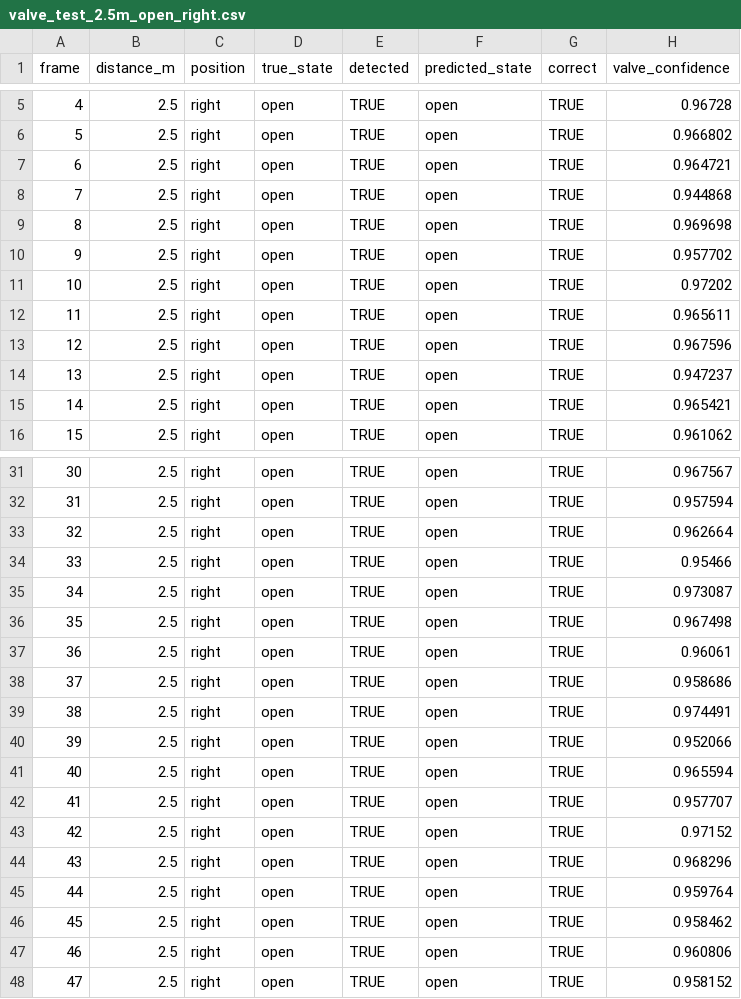
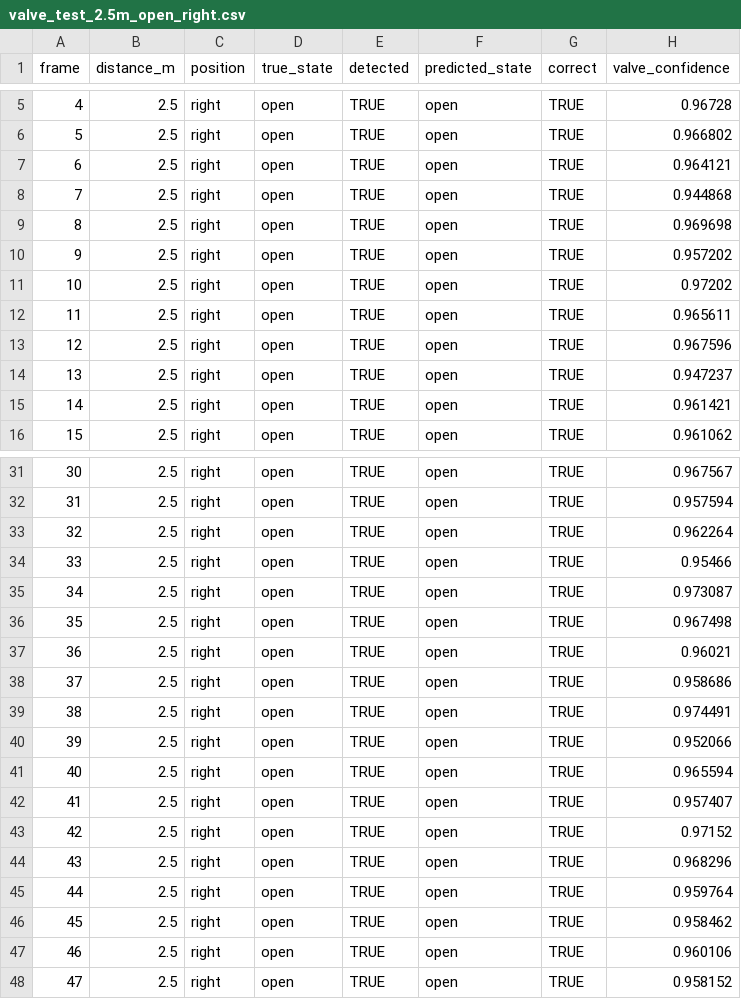
Before and after one commit to Patholemew/EGH455-Group-12, a CSV file: aip/csv_tests/valve_test_2.5m_open_right.csv, drawn as a sheet; only a part is shown, gaps mark what is left out; the diff covers the shown part only.

```diff
--- a/aip/csv_tests/valve_test_2.5m_open_right.csv
+++ b/aip/csv_tests/valve_test_2.5m_open_right.csv
@@ -6,6 +6,6 @@ frame,distance_m,position,true_state,detected,predicted_state,correct,valve_conf
 5,2.5,right,open,TRUE,open,TRUE,0.966802
-6,2.5,right,open,TRUE,open,TRUE,0.964721
+6,2.5,right,open,TRUE,open,TRUE,0.964121
 7,2.5,right,open,TRUE,open,TRUE,0.944868
 8,2.5,right,open,TRUE,open,TRUE,0.969698
-9,2.5,right,open,TRUE,open,TRUE,0.957702
+9,2.5,right,open,TRUE,open,TRUE,0.957202
 10,2.5,right,open,TRUE,open,TRUE,0.97202
@@ -14,3 +14,3 @@ frame,distance_m,position,true_state,detected,predicted_state,correct,valve_conf
 13,2.5,right,open,TRUE,open,TRUE,0.947237
-14,2.5,right,open,TRUE,open,TRUE,0.965421
+14,2.5,right,open,TRUE,open,TRUE,0.961421
 15,2.5,right,open,TRUE,open,TRUE,0.961062
@@ -32,3 +32,3 @@ frame,distance_m,position,true_state,detected,predicted_state,correct,valve_conf
 31,2.5,right,open,TRUE,open,TRUE,0.957594
-32,2.5,right,open,TRUE,open,TRUE,0.962664
+32,2.5,right,open,TRUE,open,TRUE,0.962264
 33,2.5,right,open,TRUE,open,TRUE,0.95466
@@ -36,3 +36,3 @@ frame,distance_m,position,true_state,detected,predicted_state,correct,valve_conf
 35,2.5,right,open,TRUE,open,TRUE,0.967498
-36,2.5,right,open,TRUE,open,TRUE,0.96061
+36,2.5,right,open,TRUE,open,TRUE,0.96021
 37,2.5,right,open,TRUE,open,TRUE,0.958686
@@ -41,3 +41,3 @@ frame,distance_m,position,true_state,detected,predicted_state,correct,valve_conf
 40,2.5,right,open,TRUE,open,TRUE,0.965594
-41,2.5,right,open,TRUE,open,TRUE,0.957707
+41,2.5,right,open,TRUE,open,TRUE,0.957407
 42,2.5,right,open,TRUE,open,TRUE,0.97152
@@ -46,3 +46,3 @@ frame,distance_m,position,true_state,detected,predicted_state,correct,valve_conf
 45,2.5,right,open,TRUE,open,TRUE,0.958462
-46,2.5,right,open,TRUE,open,TRUE,0.960806
+46,2.5,right,open,TRUE,open,TRUE,0.960106
 47,2.5,right,open,TRUE,open,TRUE,0.958152
```
Also changed, not shown: 6 edited cells elsewhere in this file, aip/csv_tests/valve_test_2.0m_open_left.csv, aip/csv_tests/valve_test_3.0m_open_centre.csv, 1 other file.
